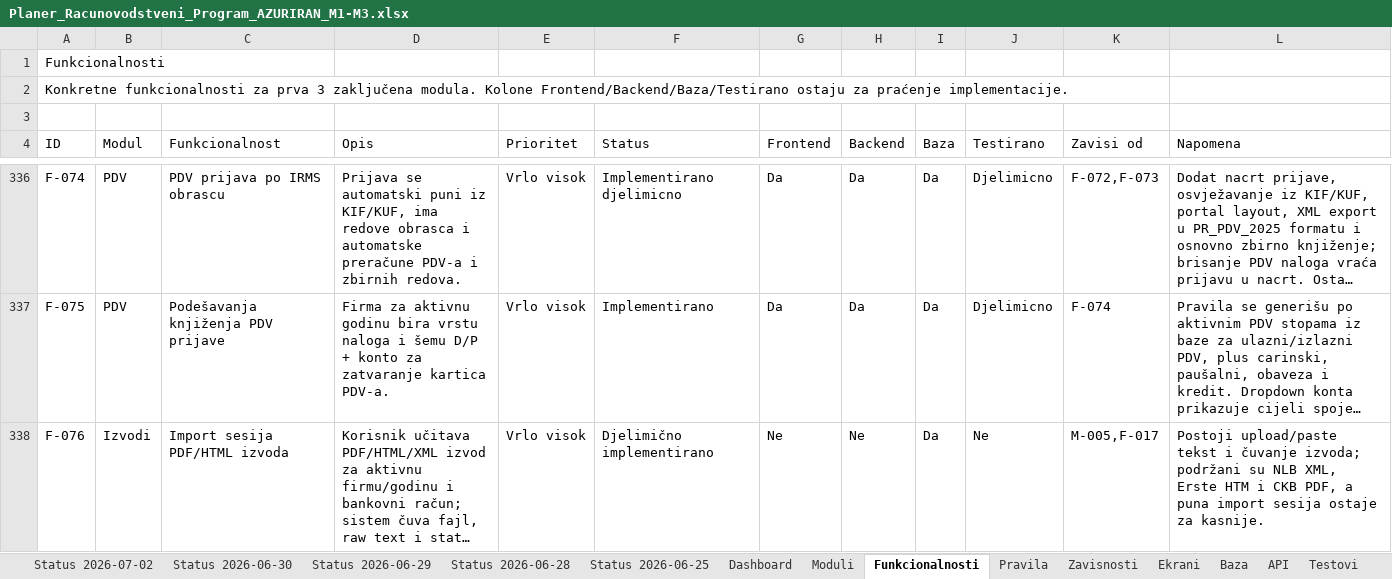
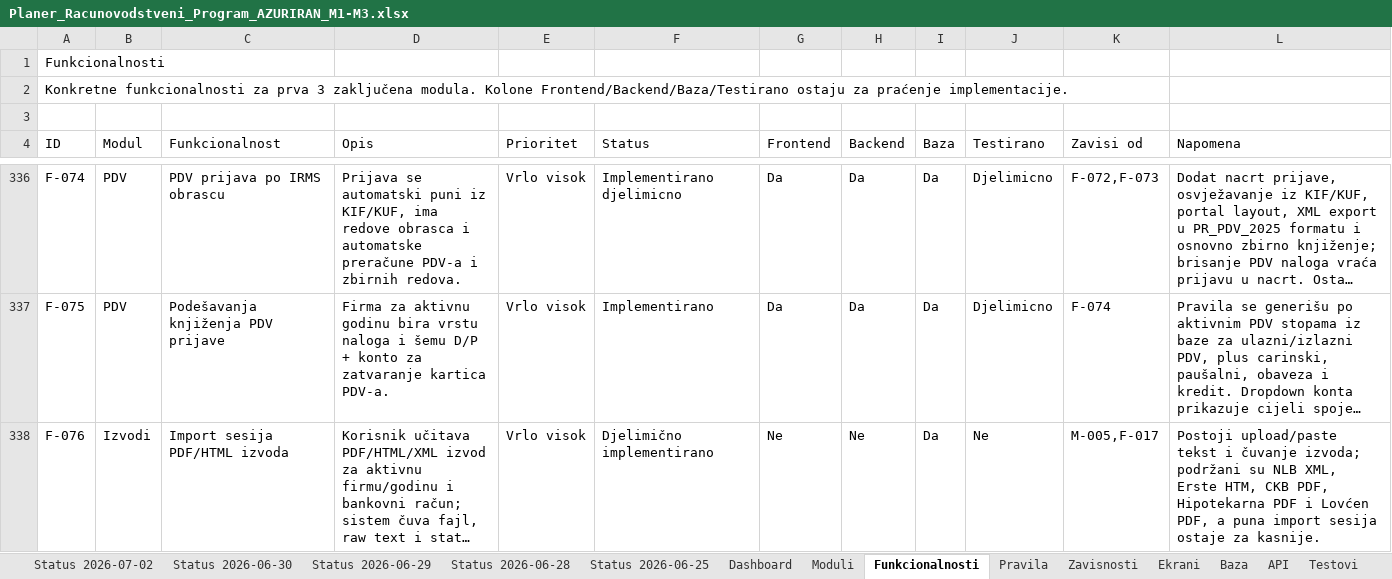
Before and after one commit to zeljkobar/knjigovodstvoonline, an Excel workbook: zadaci/Planer_Racunovodstveni_Program_AZURIRAN_M1-M3.xlsx, sheet Funkcionalnosti, drawn as a sheet; only a part is shown, gaps mark what is left out; long unchanged cells end in …; values as stored, in another font and other column widths than the file's, no borders; the diff covers the shown part only; the diff names each change by its address in the sheet, - before the commit and + after, or states it on an @@ line.

```diff
--- a/zadaci/Planer_Racunovodstveni_Program_AZURIRAN_M1-M3.xlsx (sheet Funkcionalnosti)
+++ b/zadaci/Planer_Racunovodstveni_Program_AZURIRAN_M1-M3.xlsx (sheet Funkcionalnosti)
-L338 (Napomena): …XML, Erste HTM i CKB PDF, a…
+L338 (Napomena): …XML, Erste HTM, CKB PDF, Hipotekarna PDF i Lovćen PDF, a…
```
Also changed, not shown: 1 edited cell elsewhere in this sheet, sheet Moduli, sheet Ekrani, 8 other files.
